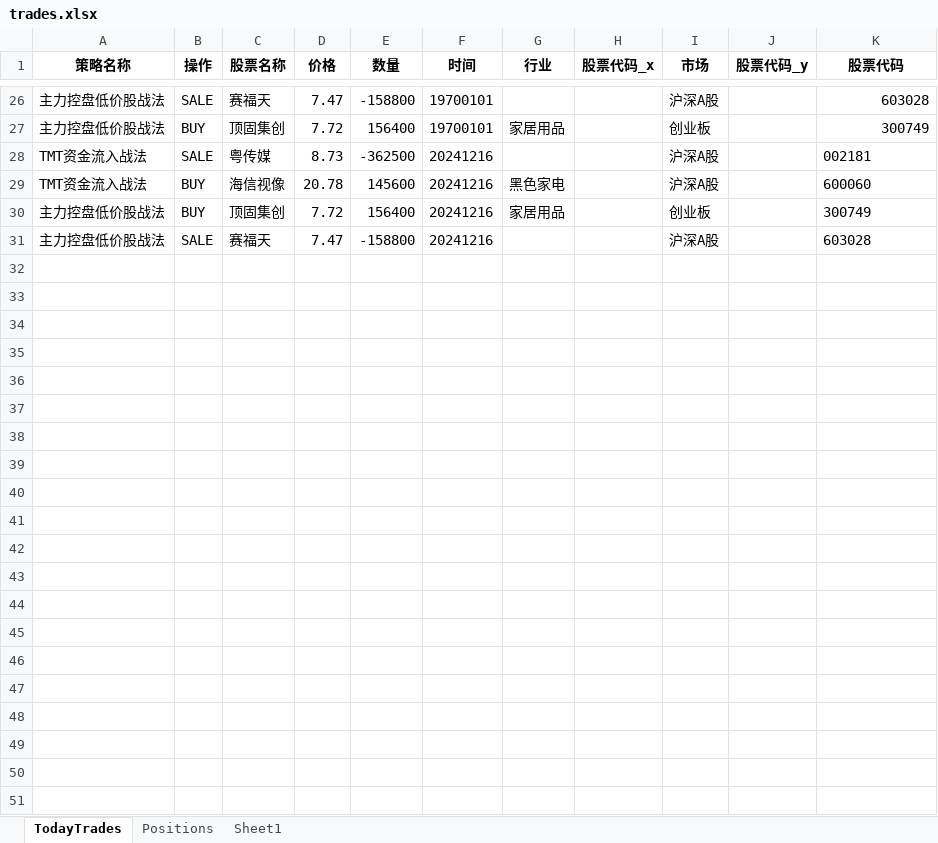
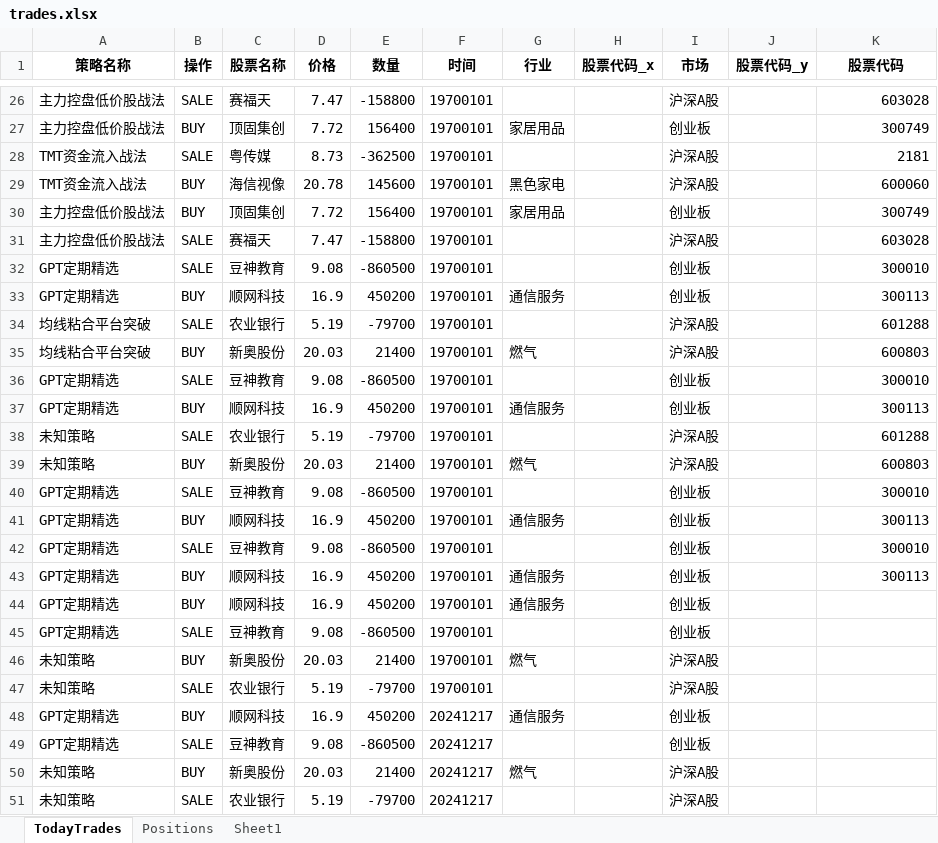
Before and after one commit to githubxander1/Investment, an Excel workbook: others/量化投资/THS/策略/trades.xlsx, sheet TodayTrades, drawn as a sheet; only a part is shown, gaps mark what is left out; values as stored, in another font and other column widths than the file's, no borders; the diff names each change by its address in the sheet, - before the commit and + after, or states it on an @@ line.

```diff
--- a/others/量化投资/THS/策略/trades.xlsx (sheet TodayTrades)
+++ b/others/量化投资/THS/策略/trades.xlsx (sheet TodayTrades)
-F28:F31 (时间): 20241216
+F28:F31 (时间): 19700101
-K28 (股票代码): 002181
+K28 (股票代码): 2181
-K29:K31 alignment: left
+K29:K31 alignment: right
+row 32: GPT定期精选 | SALE | 豆神教育 | 9.08 | -860500 | 19700101 |  |  | 创业板 |  | 300010
+row 33: GPT定期精选 | BUY | 顺网科技 | 16.9 | 450200 | 19700101 | 通信服务 |  | 创业板 |  | 300113
+row 34: 均线粘合平台突破 | SALE | 农业银行 | 5.19 | -79700 | 19700101 |  |  | 沪深A股 |  | 601288
+row 35: 均线粘合平台突破 | BUY | 新奥股份 | 20.03 | 21400 | 19700101 | 燃气 |  | 沪深A股 |  | 600803
+row 36: GPT定期精选 | SALE | 豆神教育 | 9.08 | -860500 | 19700101 |  |  | 创业板 |  | 300010
+row 37: GPT定期精选 | BUY | 顺网科技 | 16.9 | 450200 | 19700101 | 通信服务 |  | 创业板 |  | 300113
+row 38: 未知策略 | SALE | 农业银行 | 5.19 | -79700 | 19700101 |  |  | 沪深A股 |  | 601288
+row 39: 未知策略 | BUY | 新奥股份 | 20.03 | 21400 | 19700101 | 燃气 |  | 沪深A股 |  | 600803
+row 40: GPT定期精选 | SALE | 豆神教育 | 9.08 | -860500 | 19700101 |  |  | 创业板 |  | 300010
+row 41: GPT定期精选 | BUY | 顺网科技 | 16.9 | 450200 | 19700101 | 通信服务 |  | 创业板 |  | 300113
+row 42: GPT定期精选 | SALE | 豆神教育 | 9.08 | -860500 | 19700101 |  |  | 创业板 |  | 300010
+row 43: GPT定期精选 | BUY | 顺网科技 | 16.9 | 450200 | 19700101 | 通信服务 |  | 创业板 |  | 300113
+row 44: GPT定期精选 | BUY | 顺网科技 | 16.9 | 450200 | 19700101 | 通信服务 |  | 创业板
+row 45: GPT定期精选 | SALE | 豆神教育 | 9.08 | -860500 | 19700101 |  |  | 创业板
+row 46: 未知策略 | BUY | 新奥股份 | 20.03 | 21400 | 19700101 | 燃气 |  | 沪深A股
+row 47: 未知策略 | SALE | 农业银行 | 5.19 | -79700 | 19700101 |  |  | 沪深A股
+row 48: GPT定期精选 | BUY | 顺网科技 | 16.9 | 450200 | 20241217 | 通信服务 |  | 创业板
+row 49: GPT定期精选 | SALE | 豆神教育 | 9.08 | -860500 | 20241217 |  |  | 创业板
+row 50: 未知策略 | BUY | 新奥股份 | 20.03 | 21400 | 20241217 | 燃气 |  | 沪深A股
+row 51: 未知策略 | SALE | 农业银行 | 5.19 | -79700 | 20241217 |  |  | 沪深A股
```
Also changed, not shown: 22 other files.
